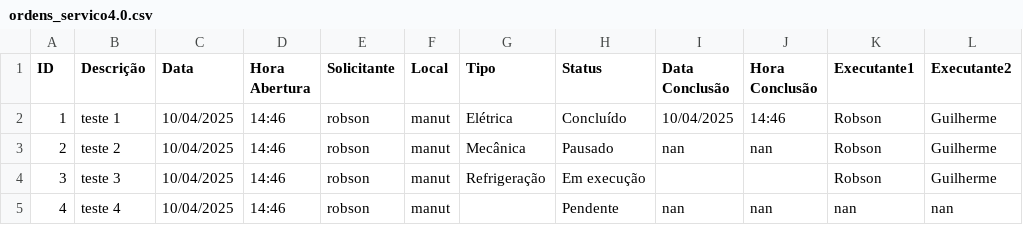
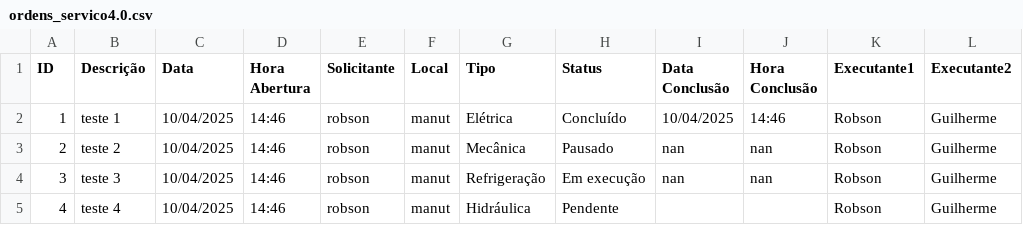
Before and after one commit to vilelarobson0971/OS_4.0, a CSV file: ordens_servico4.0.csv, drawn as a sheet.

Commit message:
Atualização automática do sistema de OS

```diff
--- a/ordens_servico4.0.csv
+++ b/ordens_servico4.0.csv
@@ -3,3 +3,3 @@ ID,Descrição,Data,Hora Abertura,Solicitante,Local,Tipo,Status,Data Conclusão,
 2,teste 2,10/04/2025,14:46,robson,manut,Mecânica,Pausado,nan,nan,Robson,Guilherme
-3,teste 3,10/04/2025,14:46,robson,manut,Refrigeração,Em execução,,,Robson,Guilherme
-4,teste 4,10/04/2025,14:46,robson,manut,,Pendente,nan,nan,nan,nan
+3,teste 3,10/04/2025,14:46,robson,manut,Refrigeração,Em execução,nan,nan,Robson,Guilherme
+4,teste 4,10/04/2025,14:46,robson,manut,Hidráulica,Pendente,,,Robson,Guilherme
```
